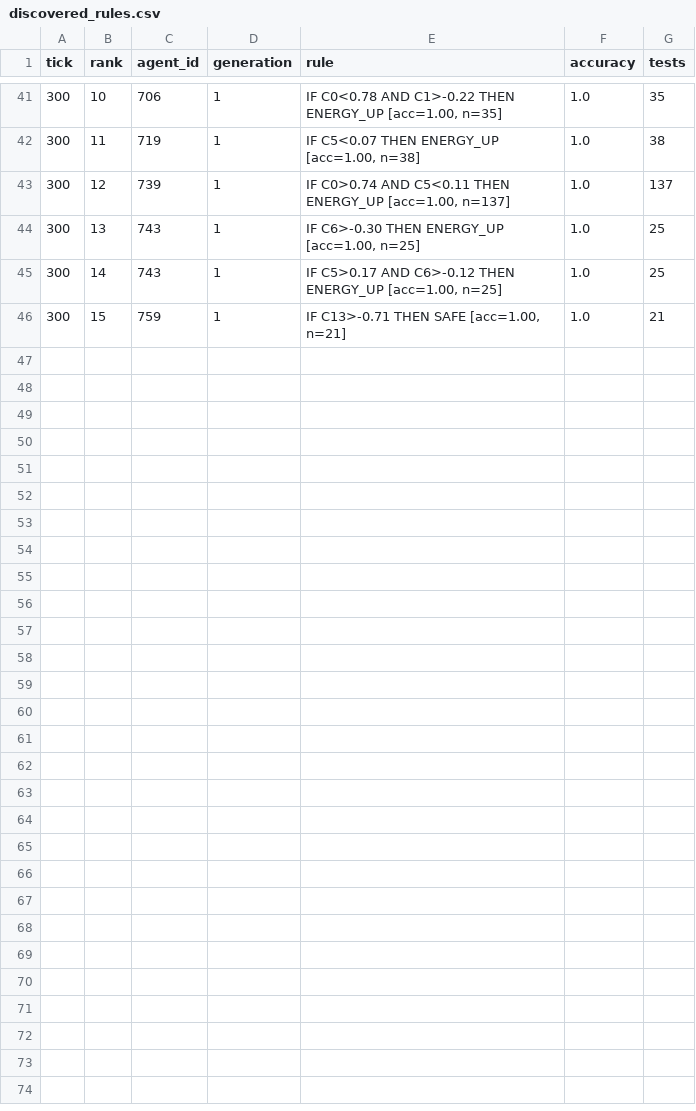
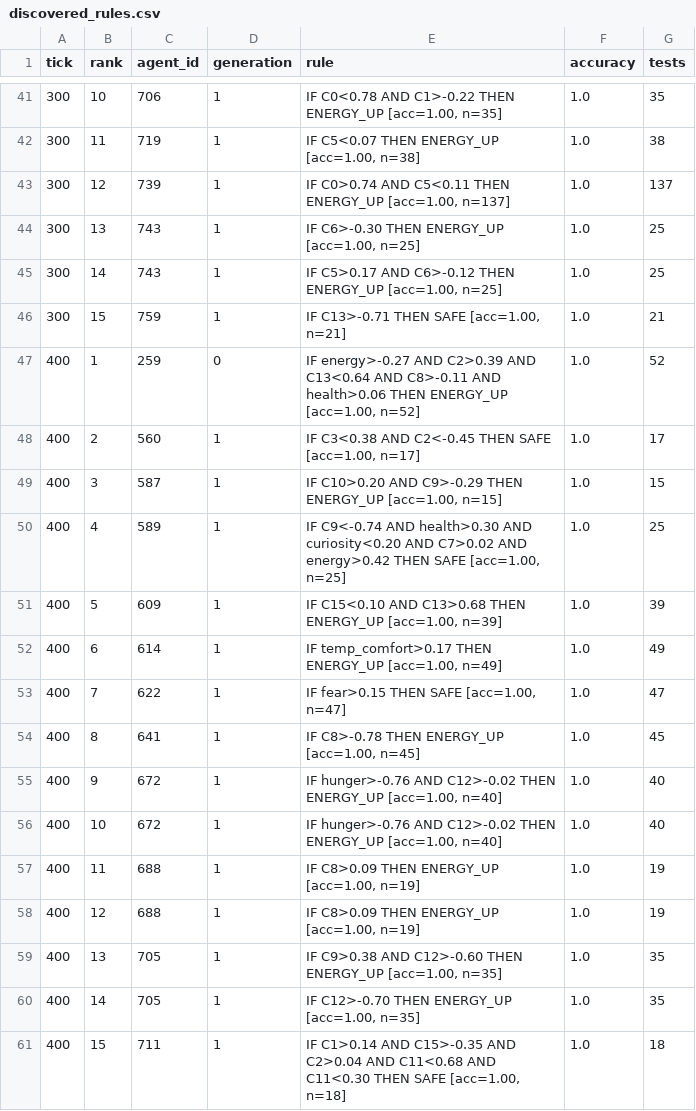
Before and after one commit to noroshi-ship-it/varoldum, a CSV file: output/discovered_rules.csv, drawn as a sheet; only a part is shown, gaps mark what is left out; the diff names each change by its address in the sheet, - before the commit and + after, or states it on an @@ line.

```diff
--- a/output/discovered_rules.csv
+++ b/output/discovered_rules.csv
+row 47: 400 | 1 | 259 | 0 | IF energy>-0.27 AND C2>0.39 AND C13<0.64 AND C8>-0.11 AND health>0.06 THEN ENERGY_UP [acc=1.00, n=52] | 1.0 | 52
+row 48: 400 | 2 | 560 | 1 | IF C3<0.38 AND C2<-0.45 THEN SAFE [acc=1.00, n=17] | 1.0 | 17
+row 49: 400 | 3 | 587 | 1 | IF C10>0.20 AND C9>-0.29 THEN ENERGY_UP [acc=1.00, n=15] | 1.0 | 15
+row 50: 400 | 4 | 589 | 1 | IF C9<-0.74 AND health>0.30 AND curiosity<0.20 AND C7>0.02 AND energy>0.42 THEN SAFE [acc=1.00, n=25] | 1.0 | 25
+row 51: 400 | 5 | 609 | 1 | IF C15<0.10 AND C13>0.68 THEN ENERGY_UP [acc=1.00, n=39] | 1.0 | 39
+row 52: 400 | 6 | 614 | 1 | IF temp_comfort>0.17 THEN ENERGY_UP [acc=1.00, n=49] | 1.0 | 49
+row 53: 400 | 7 | 622 | 1 | IF fear>0.15 THEN SAFE [acc=1.00, n=47] | 1.0 | 47
+row 54: 400 | 8 | 641 | 1 | IF C8>-0.78 THEN ENERGY_UP [acc=1.00, n=45] | 1.0 | 45
+row 55: 400 | 9 | 672 | 1 | IF hunger>-0.76 AND C12>-0.02 THEN ENERGY_UP [acc=1.00, n=40] | 1.0 | 40
+row 56: 400 | 10 | 672 | 1 | IF hunger>-0.76 AND C12>-0.02 THEN ENERGY_UP [acc=1.00, n=40] | 1.0 | 40
+row 57: 400 | 11 | 688 | 1 | IF C8>0.09 THEN ENERGY_UP [acc=1.00, n=19] | 1.0 | 19
+row 58: 400 | 12 | 688 | 1 | IF C8>0.09 THEN ENERGY_UP [acc=1.00, n=19] | 1.0 | 19
+row 59: 400 | 13 | 705 | 1 | IF C9>0.38 AND C12>-0.60 THEN ENERGY_UP [acc=1.00, n=35] | 1.0 | 35
+row 60: 400 | 14 | 705 | 1 | IF C12>-0.70 THEN ENERGY_UP [acc=1.00, n=35] | 1.0 | 35
+row 61: 400 | 15 | 711 | 1 | IF C1>0.14 AND C15>-0.35 AND C2>0.04 AND C11<0.68 AND C11<0.30 THEN SAFE [acc=1.00, n=18] | 1.0 | 18
```
Also changed, not shown: output/composable_rules.csv, output/consciousness.csv, 4 other files.
